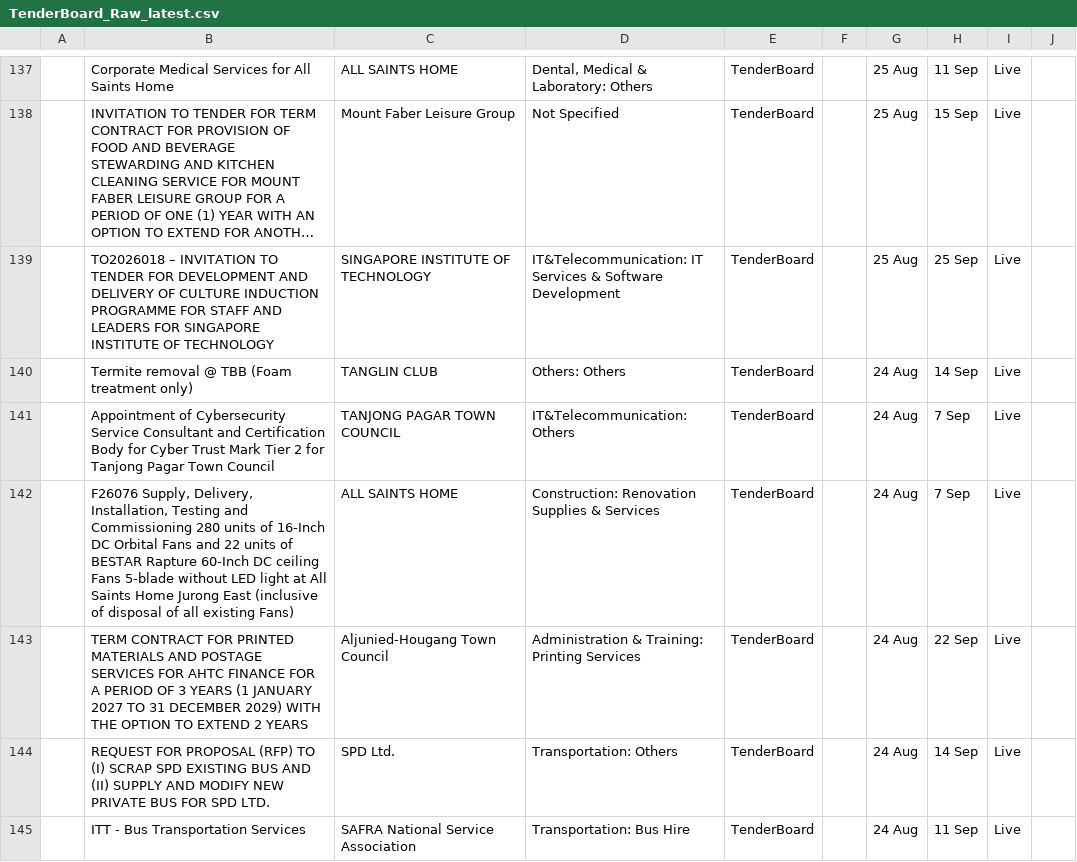
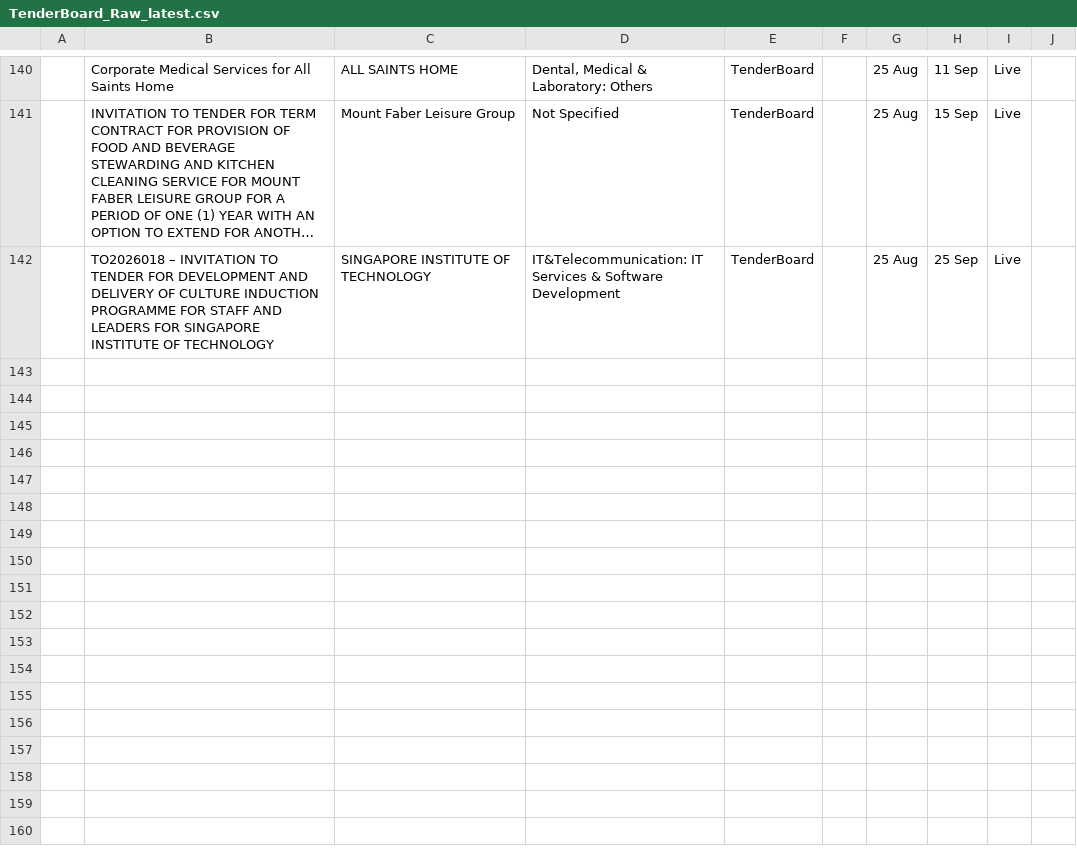
Before and after one commit to bns-hub/Claude-1, a CSV file: data/TenderBoard_Raw_latest.csv, drawn as a sheet; only a part is shown, gaps mark what is left out; long unchanged cells end in …; removed rows and columns are numbered as before the commit, all else as after; the diff covers the shown part only; the diff names each change by its address in the sheet, - before the commit and + after, or states it on an @@ line.

```diff
--- a/data/TenderBoard_Raw_latest.csv
+++ b/data/TenderBoard_Raw_latest.csv
-row 140:  | Termite removal @ TBB (Foam treatment only) | TANGLIN CLUB | Others: Others | TenderBoard |  | 24 Aug | 14 Sep | Live
-row 141:  | Appointment of Cybersecurity Service Consultant and Certification Body for Cyber Trust Mark Tier 2 for Tanjong Pagar Town Council | TANJONG PAGAR TOWN COUNCIL | IT&Telecommunication: Others | TenderBoard |  | 24 Aug | 7 Sep | Live
-row 142:  | F26076 Supply, Delivery, Installation, Testing and Commissioning 280 units of 16-Inch DC Orbital Fans and 22 units of BESTAR Rapture 60-Inch DC ceiling Fans 5-blade without LED light at All Saints Home Jurong East (inclusive of disposal of all existing Fans) | ALL SAINTS HOME | Construction: Renovation Supplies & Services | TenderBoard |  | 24 Aug | 7 Sep | Live
-row 143:  | TERM CONTRACT FOR PRINTED MATERIALS AND POSTAGE SERVICES FOR AHTC FINANCE FOR A PERIOD OF 3 YEARS (1 JANUARY 2027 TO 31 DECEMBER 2029) WITH THE OPTION TO EXTEND 2 YEARS | Aljunied-Hougang Town Council | Administration & Training: Printing Services | TenderBoard |  | 24 Aug | 22 Sep | Live
-row 144:  | REQUEST FOR PROPOSAL (RFP) TO (I) SCRAP SPD EXISTING BUS AND (II) SUPPLY AND MODIFY NEW PRIVATE BUS FOR SPD LTD. | SPD Ltd. | Transportation: Others | TenderBoard |  | 24 Aug | 14 Sep | Live
-row 145:  | ITT - Bus Transportation Services | SAFRA National Service Association | Transportation: Bus Hire | TenderBoard |  | 24 Aug | 11 Sep | Live
```
Also changed, not shown: 4 added rows, 7 removed rows, 8 moved rows and 1 edited cell elsewhere in this file, 1 other file.
